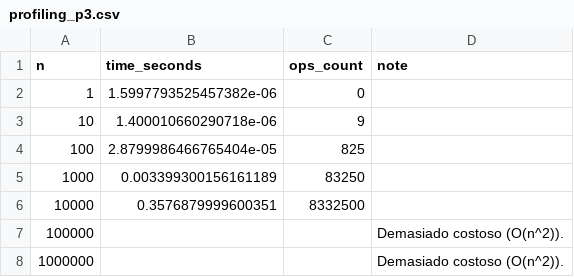
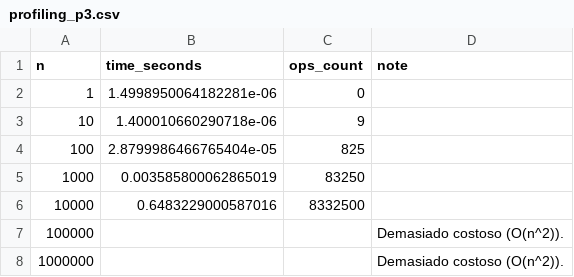
Before and after one commit to Ikeel04/laboratorio8-TC, a CSV file: outputs/profiling_p3.csv, drawn as a sheet.

```diff
--- a/outputs/profiling_p3.csv
+++ b/outputs/profiling_p3.csv
@@ -1,7 +1,7 @@
 n,time_seconds,ops_count,note
-1,1.5997793525457382e-06,0,
+1,1.4998950064182281e-06,0,
 10,1.400010660290718e-06,9,
 100,2.8799986466765404e-05,825,
-1000,0.003399300156161189,83250,
-10000,0.3576879999600351,8332500,
+1000,0.003585800062865019,83250,
+10000,0.6483229000587016,8332500,
 100000,,,Demasiado costoso (O(n^2)).
```
Also changed, not shown: outputs/profiling_p1.csv, outputs/profiling_p2.csv, 4 other files.
